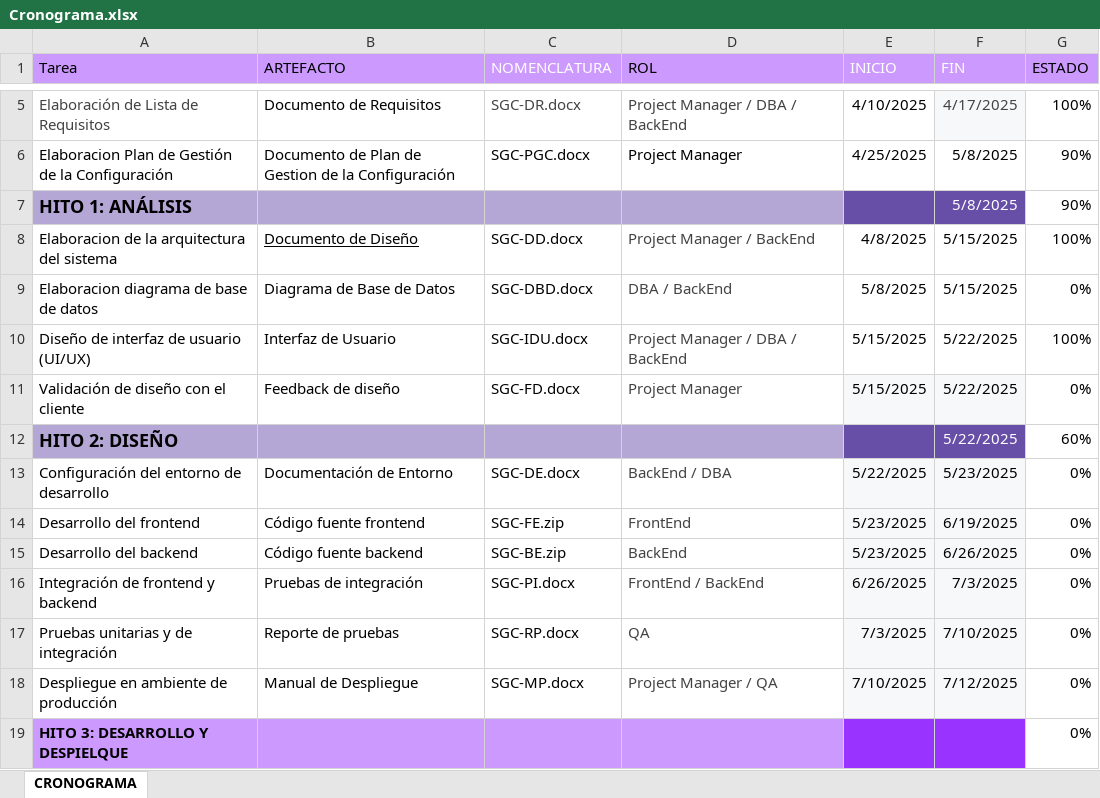
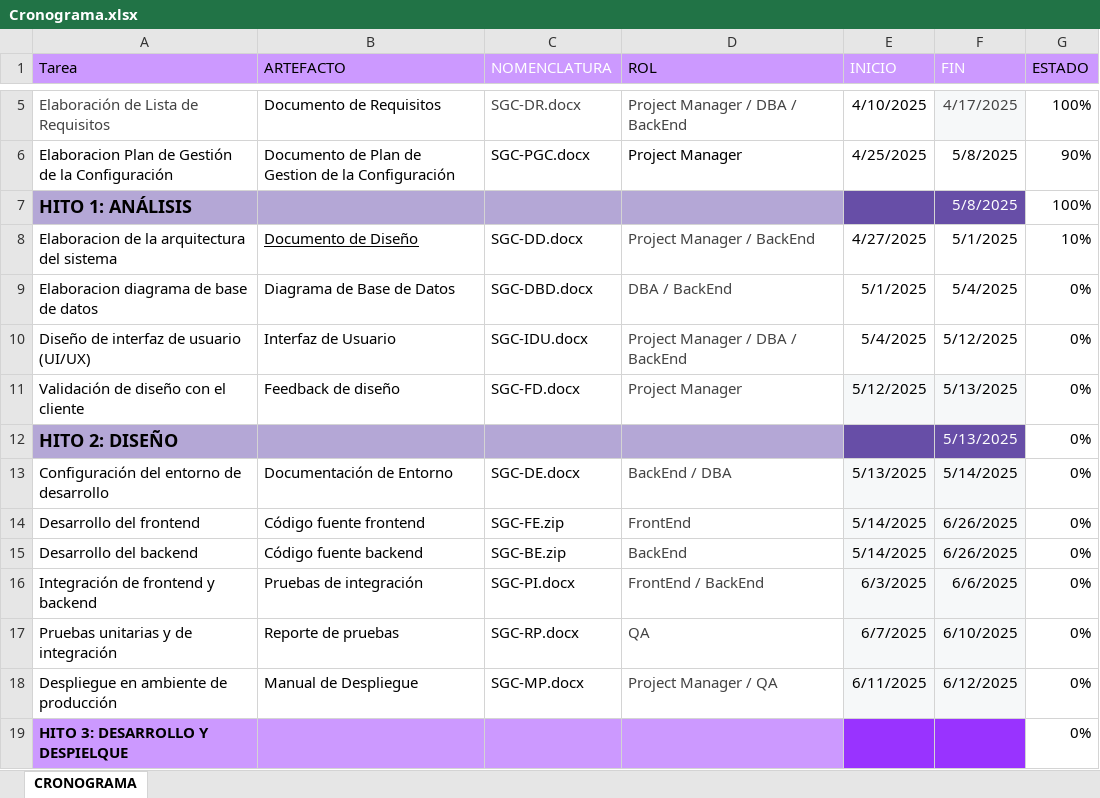
Before and after one commit to DJRojasR/FisiDev-Solutions, an Excel workbook: Desarrollo/SGC/Gestion/Cronograma.xlsx, sheet CRONOGRAMA, drawn as a sheet; only a part is shown, gaps mark what is left out; values as stored, in another font and other column widths than the file's, no borders; table styles not drawn; the diff names each change by its address in the sheet, - before the commit and + after, or states it on an @@ line.

Commit message:
Actualizando

```diff
--- a/Desarrollo/SGC/Gestion/Cronograma.xlsx (sheet CRONOGRAMA)
+++ b/Desarrollo/SGC/Gestion/Cronograma.xlsx (sheet CRONOGRAMA)
-G7 (ESTADO): 90%
+G7 (ESTADO): 100%
-E8 (INICIO): 4/8/2025
+E8 (INICIO): 4/27/2025
-F8 (FIN): 5/15/2025
+F8 (FIN): 5/1/2025
-G8 (ESTADO): 100%
+G8 (ESTADO): 10%
-E9 (INICIO): 5/8/2025
+E9 (INICIO): 5/1/2025
-F9 (FIN): 5/15/2025
+F9 (FIN): 5/4/2025
-E10 (INICIO): 5/15/2025
+E10 (INICIO): 5/4/2025
-F10 (FIN): 5/22/2025
+F10 (FIN): 5/12/2025
-G10 (ESTADO): 100%
+G10 (ESTADO): 0%
-E11 (INICIO): 5/15/2025
+E11 (INICIO): 5/12/2025
-F11:F12 (FIN): 5/22/2025
+F11:F12 (FIN): 5/13/2025
-G12 (ESTADO): 60%
+G12 (ESTADO): 0%
-E13 (INICIO): 5/22/2025
+E13 (INICIO): 5/13/2025
-F13 (FIN): 5/23/2025
+F13 (FIN): 5/14/2025
-E14:E15 (INICIO): 5/23/2025
+E14:E15 (INICIO): 5/14/2025
-F14 (FIN): 6/19/2025
+F14 (FIN): 6/26/2025
-E16 (INICIO): 6/26/2025
+E16 (INICIO): 6/3/2025
-F16 (FIN): 7/3/2025
+F16 (FIN): 6/6/2025
-E17 (INICIO): 7/3/2025
+E17 (INICIO): 6/7/2025
-F17 (FIN): 7/10/2025
+F17 (FIN): 6/10/2025
-E18 (INICIO): 7/10/2025
+E18 (INICIO): 6/11/2025
-F18 (FIN): 7/12/2025
+F18 (FIN): 6/12/2025
```
